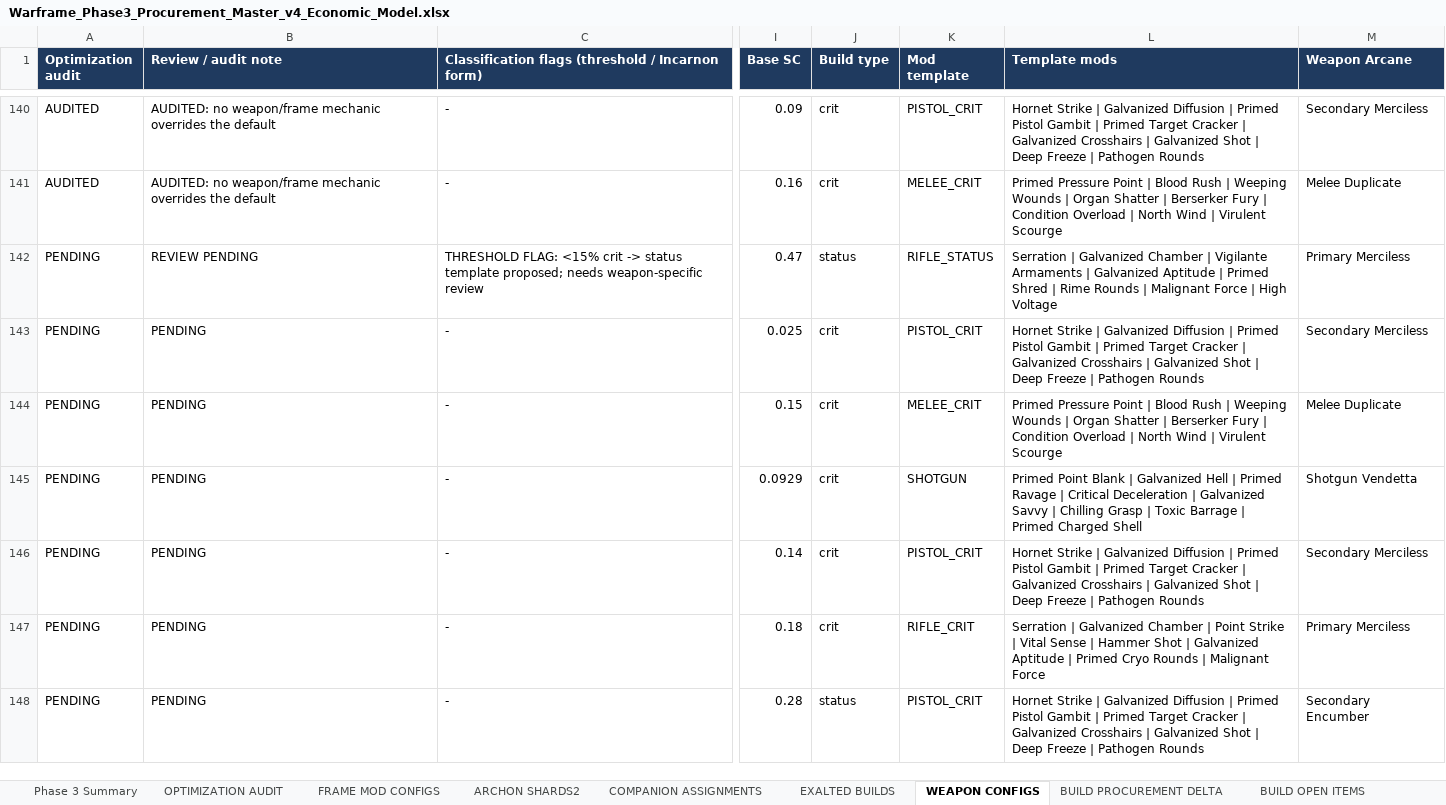
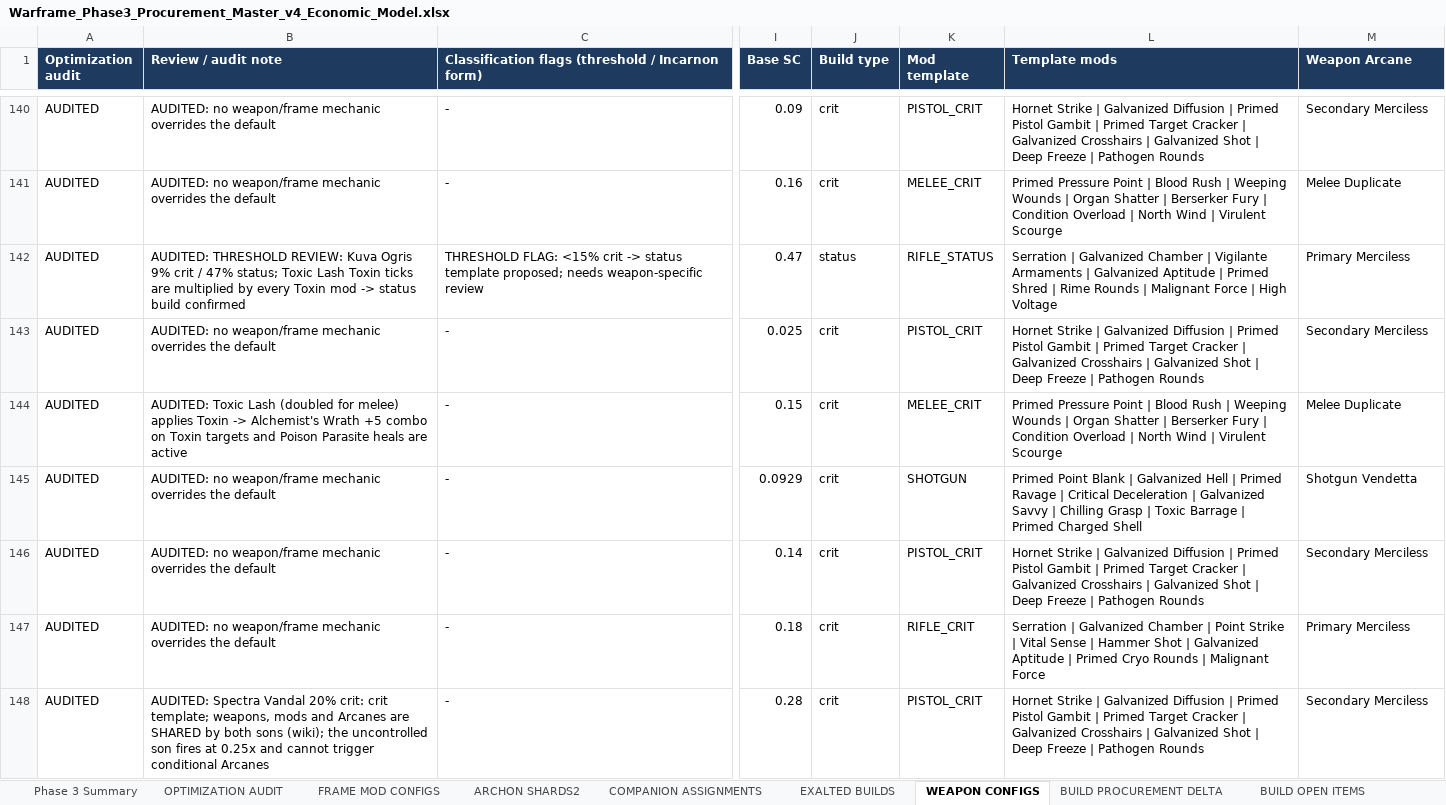
Before and after one commit to argumentativegaming-del/121, an Excel workbook: phase3/Warframe_Phase3_Procurement_Master_v4_Economic_Model.xlsx, sheet WEAPON CONFIGS, drawn as a sheet; only a part is shown, gaps mark what is left out; values as stored, in another font and other column widths than the file's, no borders; the diff covers the shown part only; the diff names each change by its address in the sheet, - before the commit and + after, or states it on an @@ line.

```diff
--- a/phase3/Warframe_Phase3_Procurement_Master_v4_Economic_Model.xlsx (sheet WEAPON CONFIGS)
+++ b/phase3/Warframe_Phase3_Procurement_Master_v4_Economic_Model.xlsx (sheet WEAPON CONFIGS)
-A142:A148 (Optimization audit): PENDING
+A142:A148 (Optimization audit): AUDITED
-B142 (Review / audit note): REVIEW PENDING
+B142 (Review / audit note): AUDITED: THRESHOLD REVIEW: Kuva Ogris 9% crit / 47% status; Toxic Lash Toxin ticks are multiplied by every Toxin mod -> status build confirmed
-B143 (Review / audit note): PENDING
+B143 (Review / audit note): AUDITED: no weapon/frame mechanic overrides the default
-B144 (Review / audit note): PENDING
+B144 (Review / audit note): AUDITED: Toxic Lash (doubled for melee) applies Toxin -> Alchemist's Wrath +5 combo on Toxin targets and Poison Parasite heals are active
-B145:B147 (Review / audit note): PENDING
+B145:B147 (Review / audit note): AUDITED: no weapon/frame mechanic overrides the default
-B148 (Review / audit note): PENDING
+B148 (Review / audit note): AUDITED: Spectra Vandal 20% crit: crit template; weapons, mods and Arcanes are SHARED by both sons (wiki); the uncontrolled son fires at 0.25x and cannot trigger conditional Arcanes
-J148 (Build type): status
+J148 (Build type): crit
-M148 (Weapon Arcane): Secondary Encumber
+M148 (Weapon Arcane): Secondary Merciless
```
Also changed, not shown: 106 edited cells elsewhere in this sheet, sheet OPTIMIZATION AUDIT, sheet FRAME BUILDS, sheet EXALTED BUILDS, sheet BUILD PROCUREMENT DELTA, sheet Arcanes, sheet Corrections Log, 9 more sheets, 8 other files.
